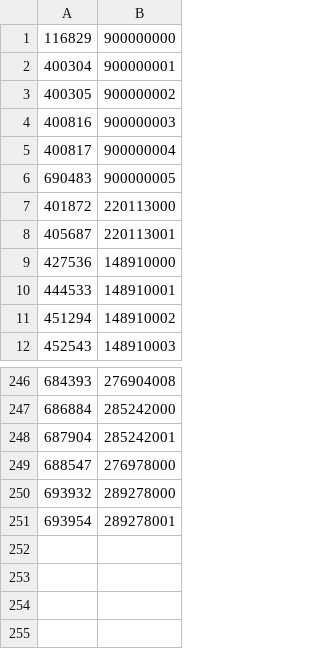
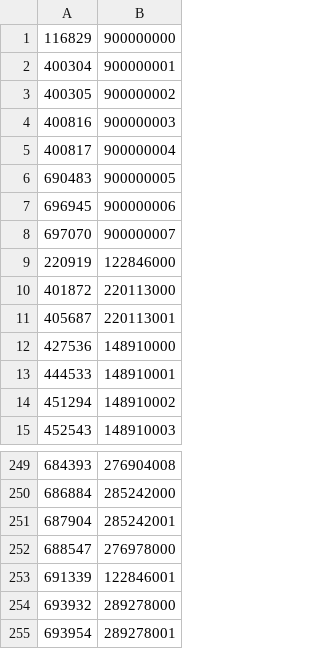
Before and after one commit to harvardinformatics/specify-huh, a CSV file: Specify/data/specimen_item_id_barcode.csv, drawn as a sheet; only a part is shown, gaps mark what is left out.

```diff
--- a/Specify/data/specimen_item_id_barcode.csv
+++ b/Specify/data/specimen_item_id_barcode.csv
@@ -6,2 +6,5 @@
 690483	900000005
+696945	900000006
+697070	900000007
+220919	122846000
 401872	220113000
@@ -249,2 +252,3 @@
 688547	276978000
+691339	122846001
 693932	289278000
```
Also changed, not shown: Specify/data/affiliate_botanist.csv, 20 other files.
